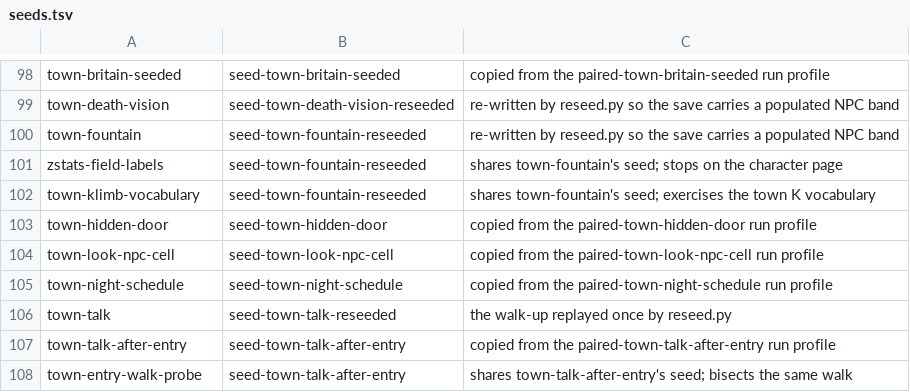
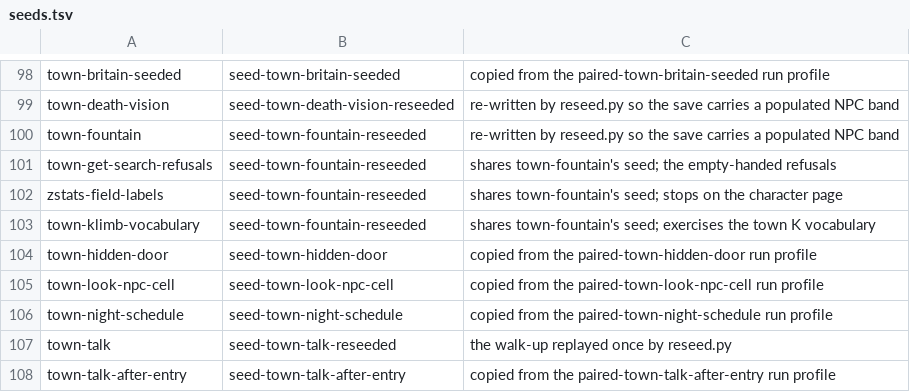
Before and after one commit to cleak/u5-engine, a TSV file: qa/paired/seeds.tsv, drawn as a sheet; only a part is shown, gaps mark what is left out; the shorter side is filled out with more unchanged rows.

Commit message:
qa: cover character creation's prompts and the empty-handed refusals
More of the unverified 217.

`chargen-prompts` stops on `By what name shalt thou be known?` and the
sex prompt, which `chargen-journey-basics` walks past. Those come before
`chargen.md`'s random virtue draw, so they are comparable even though the
questions after them are not. Its message window agrees on all three
beats.

Two things about it are worth stating rather than hiding. Its panel
count is not a result: during character creation the region the
comparator decodes as the roster panel is title artwork with an animated
flame in it, so all three beats report panel differences in a region
that holds no roster. And the first revision carried a marker phrase in
the very sentence explaining why the later beats are not comparable,
which made the whole scenario read as a non-result - the same trap the
walk-up Blackthorn notes fell into.

`town-get-search-refusals` draws G-Get and S-Search on ordinary ground
from the fountain save. Three beats, all agreeing on text, panel and
viewport.

```diff
--- a/qa/paired/seeds.tsv
+++ b/qa/paired/seeds.tsv
@@ -100,2 +100,3 @@ town-death-vision	seed-town-death-vision-reseeded	re-written by reseed.py so the
 town-fountain	seed-town-fountain-reseeded	re-written by reseed.py so the save carries a populated NPC band
+town-get-search-refusals	seed-town-fountain-reseeded	shares town-fountain's seed; the empty-handed refusals
 zstats-field-labels	seed-town-fountain-reseeded	shares town-fountain's seed; stops on the character page
```
Also changed, not shown: 2 other files.
